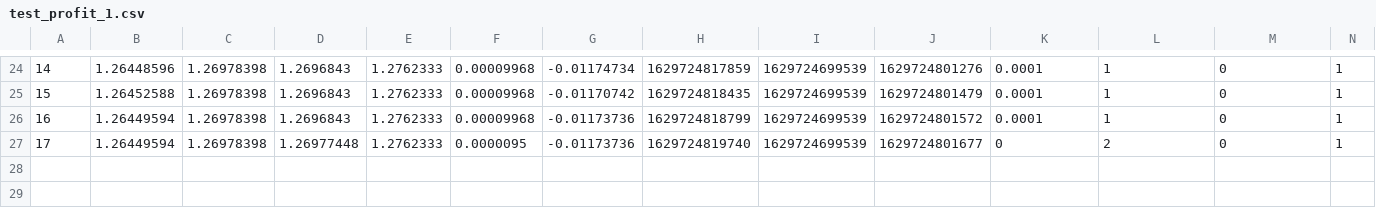
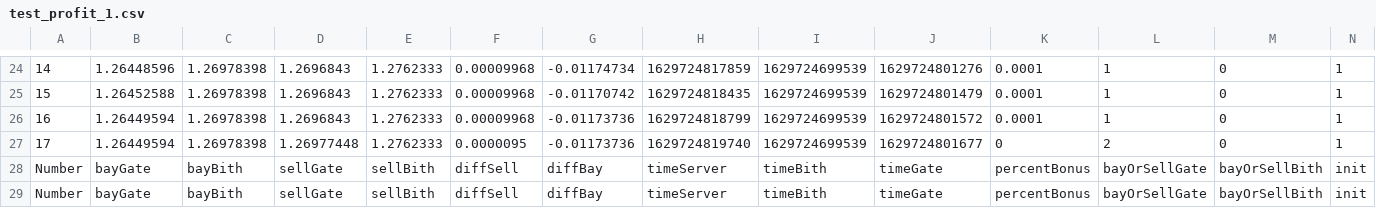
Before and after one commit to illusionoff/criptoarbitr_test, a CSV file: logs/test_profit_1.csv, drawn as a sheet; only a part is shown, gaps mark what is left out; the diff names each change by its address in the sheet, - before the commit and + after, or states it on an @@ line.

Commit message:
test times for server

```diff
--- a/logs/test_profit_1.csv
+++ b/logs/test_profit_1.csv
+row 28: Number | bayGate | bayBith | sellGate | sellBith | diffSell | diffBay | timeServer | timeBith | timeGate | percentBonus | bayOrSellGate | bayOrSellBith | init
+row 29: Number | bayGate | bayBith | sellGate | sellBith | diffSell | diffBay | timeServer | timeBith | timeGate | percentBonus | bayOrSellGate | bayOrSellBith | init
```
Also changed, not shown: 1 other file.
